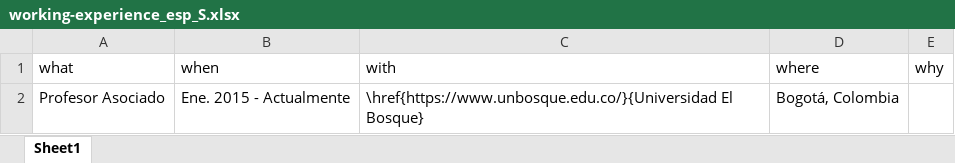
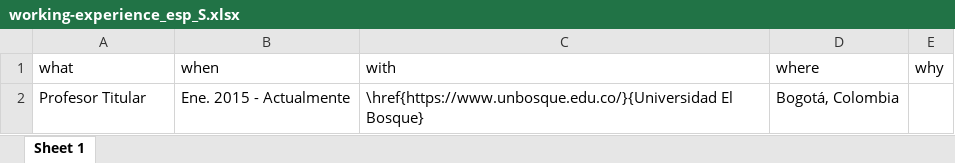
Before and after one commit to JDLeongomez/JDL_CV, an Excel workbook: data/working-experience_esp_S.xlsx, sheet Sheet 1, drawn as a sheet; values as stored, in another font and other column widths than the file's, no borders; the diff names each change by its address in the sheet, - before the commit and + after, or states it on an @@ line.

```diff
--- a/data/working-experience_esp_S.xlsx (sheet Sheet 1)
+++ b/data/working-experience_esp_S.xlsx (sheet Sheet 1)
-sheet tab: Sheet1
+sheet tab: Sheet 1
-A2 (what): Profesor Asociado
+A2 (what): Profesor Titular
```
Also changed, not shown: data/teaching-experience_en.xlsx, data/teaching-experience_es.xlsx, 18 other files.
